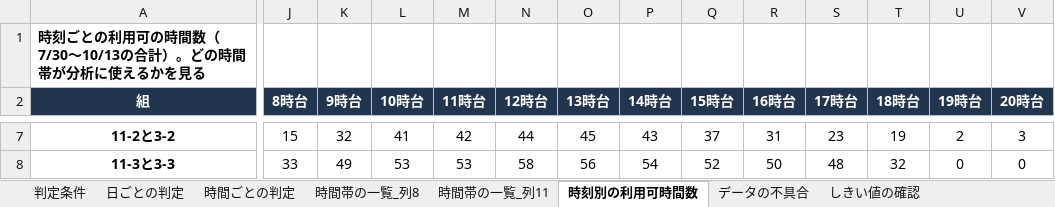
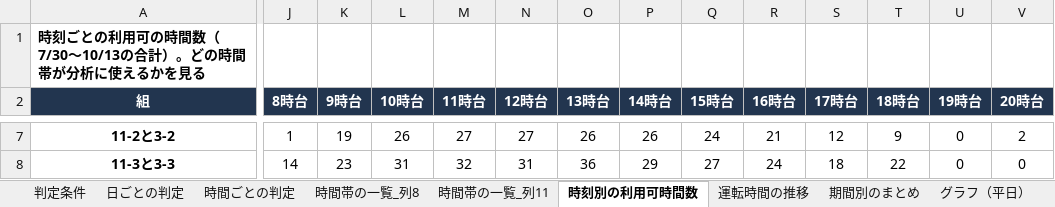
Before and after one commit to Fei-Panda/-7-, an Excel workbook: analysis/稼働状況の判定_0729-1013.xlsx, sheet 時刻別の利用可時間数, drawn as a sheet; only a part is shown, gaps mark what is left out; values as stored, in another font and other column widths than the file's, no borders; conditional formats not drawn; the diff covers the shown part only; the diff names each change by its address in the sheet, - before the commit and + after, or states it on an @@ line.

```diff
--- a/analysis/稼働状況の判定_0729-1013.xlsx (sheet 時刻別の利用可時間数)
+++ b/analysis/稼働状況の判定_0729-1013.xlsx (sheet 時刻別の利用可時間数)
+sheet tab: 運転時間の推移
+sheet tab: 期間別のまとめ
+sheet tab: グラフ（平日）
-J7 (8時台): 15
+J7 (8時台): 1
-K7 (9時台): 32
+K7 (9時台): 19
-L7 (10時台): 41
+L7 (10時台): 26
-M7 (11時台): 42
+M7 (11時台): 27
-N7 (12時台): 44
+N7 (12時台): 27
-O7 (13時台): 45
+O7 (13時台): 26
-P7 (14時台): 43
+P7 (14時台): 26
-Q7 (15時台): 37
+Q7 (15時台): 24
-R7 (16時台): 31
+R7 (16時台): 21
-S7 (17時台): 23
+S7 (17時台): 12
-T7 (18時台): 19
+T7 (18時台): 9
-U7 (19時台): 2
+U7 (19時台): 0
-V7 (20時台): 3
+V7 (20時台): 2
-J8 (8時台): 33
+J8 (8時台): 14
-K8 (9時台): 49
+K8 (9時台): 23
-L8 (10時台): 53
+L8 (10時台): 31
-M8 (11時台): 53
+M8 (11時台): 32
-N8 (12時台): 58
+N8 (12時台): 31
-O8 (13時台): 56
+O8 (13時台): 36
-P8 (14時台): 54
+P8 (14時台): 29
-Q8 (15時台): 52
+Q8 (15時台): 27
-R8 (16時台): 50
+R8 (16時台): 24
-S8 (17時台): 48
+S8 (17時台): 18
-T8 (18時台): 32
+T8 (18時台): 22
```
Also changed, not shown: 61 edited cells elsewhere in this sheet, sheet 時間ごとの判定, sheet 時間帯の一覧_列11, sheet 時間帯の一覧_列8, sheet 日ごとの判定, sheet 判定条件, sheet しきい値の確認, 1 more sheet, formulas that keep their value, charts or pictures, 1 other file.
